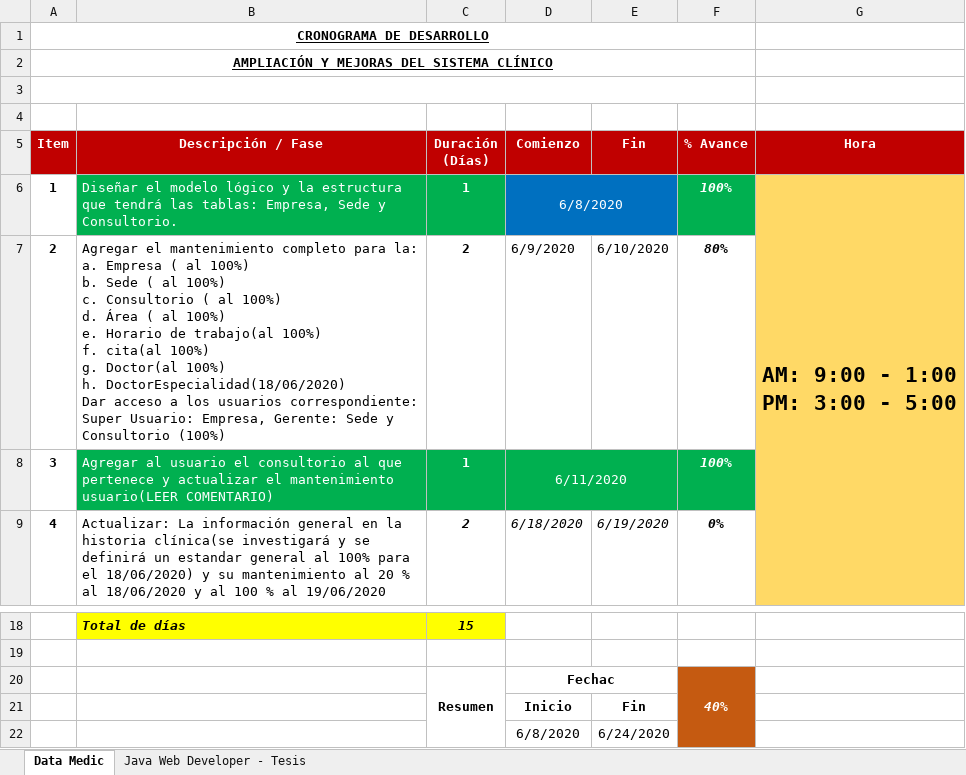
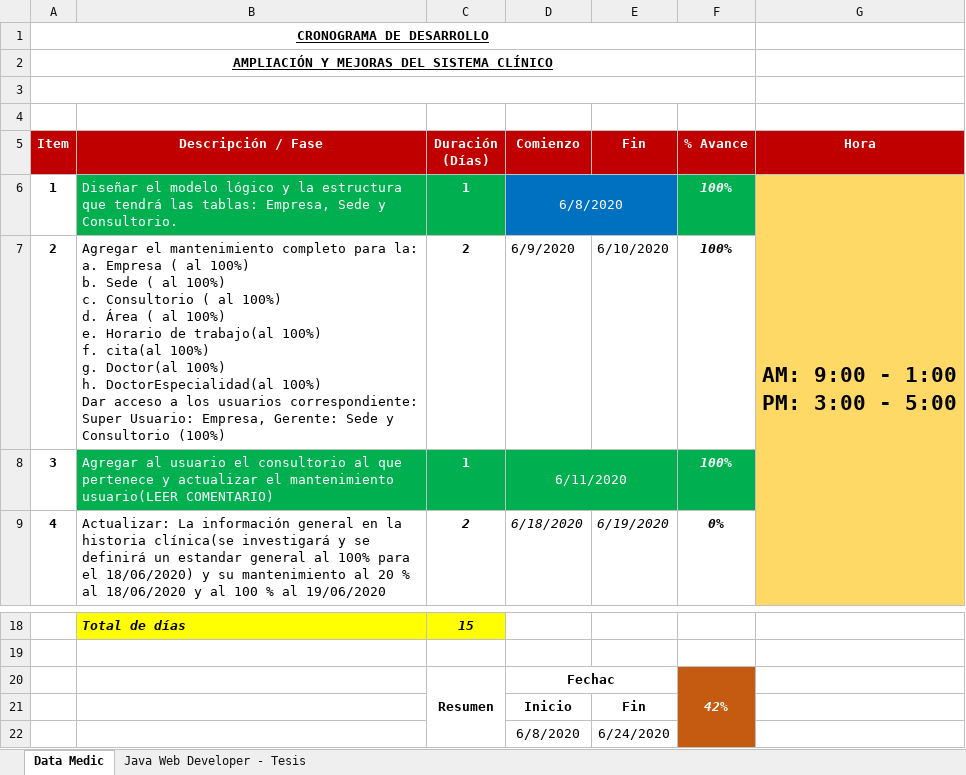
Before and after one commit to Mrruizp/DataMedic, an Excel workbook: Requerimientos/cronograma - AMPLIACIÓN DEL SISTEMA DATA MEDIC.xlsx, sheet Data Medic, drawn as a sheet; only a part is shown, gaps mark what is left out; values as stored, in another font and other column widths than the file's, no borders; ↵ is a line break in a cell; the diff names each change by its address in the sheet, - before the commit and + after, or states it on an @@ line.

```diff
--- a/Requerimientos/cronograma - AMPLIACIÓN DEL SISTEMA DATA MEDIC.xlsx (sheet Data Medic)
+++ b/Requerimientos/cronograma - AMPLIACIÓN DEL SISTEMA DATA MEDIC.xlsx (sheet Data Medic)
-B7 (Descripción / Fase): …100%) ↵ h. DoctorEspecialidad(18/06/2020) ↵ Dar acceso…
+B7 (Descripción / Fase): …100%) ↵ h. DoctorEspecialidad(al 100%) ↵ Dar acceso…
-F7 (% Avance): 80%
+F7 (% Avance): 100%
-F20 (% Avance): 40%
+F20 (% Avance): 42%
```
Also changed, not shown: 5 other files.
